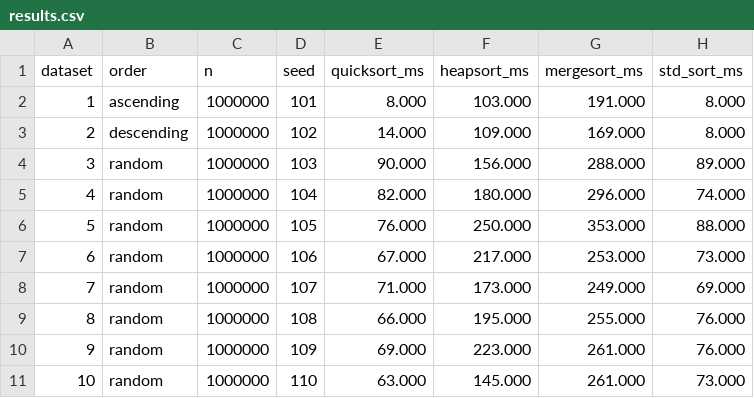
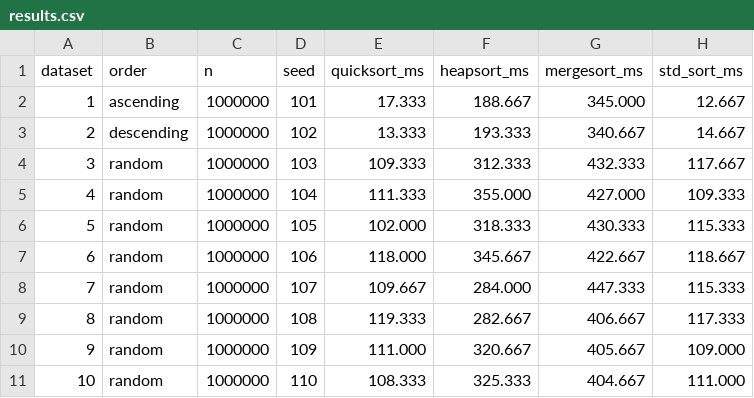
Before and after one commit to phatnbt/sorting-algorithm-benchmark, a CSV file: results.csv, drawn as a sheet.

```diff
--- a/results.csv
+++ b/results.csv
@@ -1,11 +1,11 @@
 dataset,order,n,seed,quicksort_ms,heapsort_ms,mergesort_ms,std_sort_ms
-1,ascending,1000000,101,8.000,103.000,191.000,8.000
-2,descending,1000000,102,14.000,109.000,169.000,8.000
-3,random,1000000,103,90.000,156.000,288.000,89.000
-4,random,1000000,104,82.000,180.000,296.000,74.000
-5,random,1000000,105,76.000,250.000,353.000,88.000
-6,random,1000000,106,67.000,217.000,253.000,73.000
-7,random,1000000,107,71.000,173.000,249.000,69.000
-8,random,1000000,108,66.000,195.000,255.000,76.000
-9,random,1000000,109,69.000,223.000,261.000,76.000
-10,random,1000000,110,63.000,145.000,261.000,73.000
+1,ascending,1000000,101,17.333,188.667,345.000,12.667
+2,descending,1000000,102,13.333,193.333,340.667,14.667
+3,random,1000000,103,109.333,312.333,432.333,117.667
+4,random,1000000,104,111.333,355.000,427.000,109.333
+5,random,1000000,105,102.000,318.333,430.333,115.333
+6,random,1000000,106,118.000,345.667,422.667,118.667
+7,random,1000000,107,109.667,284.000,447.333,115.333
+8,random,1000000,108,119.333,282.667,406.667,117.333
+9,random,1000000,109,111.000,320.667,405.667,109.000
+10,random,1000000,110,108.333,325.333,404.667,111.000
```
Also changed, not shown: 4 other files.
